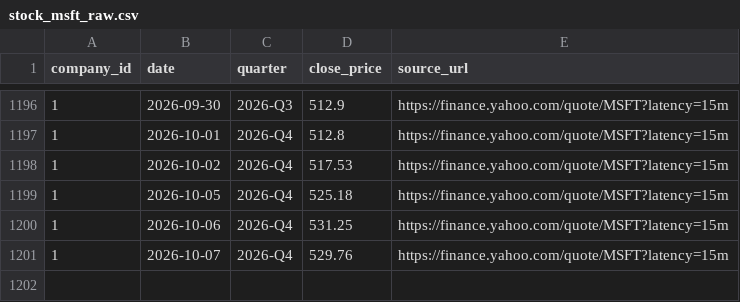
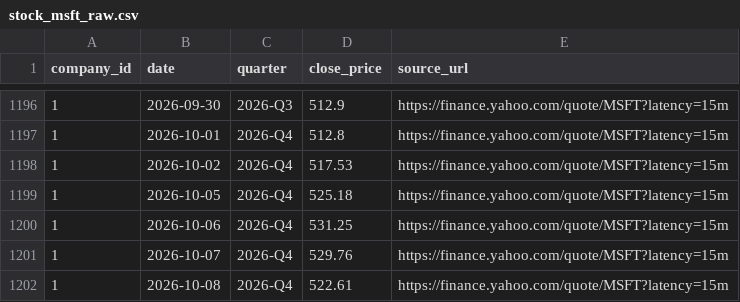
Before and after one commit to tienspz/AICOR, a CSV file: data/raw/stock_msft_raw.csv, drawn as a sheet; only a part is shown, gaps mark what is left out.

```diff
--- a/data/raw/stock_msft_raw.csv
+++ b/data/raw/stock_msft_raw.csv
@@ -1201 +1201,2 @@ company_id,date,quarter,close_price,source_url
 1,2026-10-07,2026-Q4,529.76,https://finance.yahoo.com/quote/MSFT?latency=15m
+1,2026-10-08,2026-Q4,522.61,https://finance.yahoo.com/quote/MSFT?latency=15m
```
